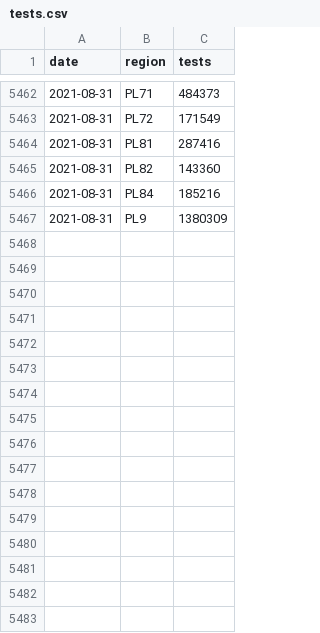
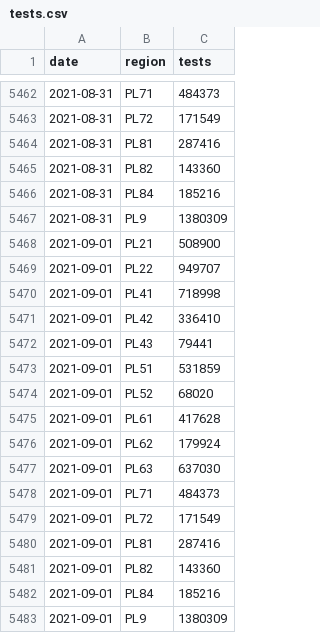
Before and after one commit to martinbenes1996/covid19poland, a CSV file: data/tests.csv, drawn as a sheet; only a part is shown, gaps mark what is left out.

```diff
--- a/data/tests.csv
+++ b/data/tests.csv
@@ -5467 +5467,17 @@ date,region,tests
 2021-08-31,PL9,1380309
+2021-09-01,PL21,508900
+2021-09-01,PL22,949707
+2021-09-01,PL41,718998
+2021-09-01,PL42,336410
+2021-09-01,PL43,79441
+2021-09-01,PL51,531859
+2021-09-01,PL52,68020
+2021-09-01,PL61,417628
+2021-09-01,PL62,179924
+2021-09-01,PL63,637030
+2021-09-01,PL71,484373
+2021-09-01,PL72,171549
+2021-09-01,PL81,287416
+2021-09-01,PL82,143360
+2021-09-01,PL84,185216
+2021-09-01,PL9,1380309
```
